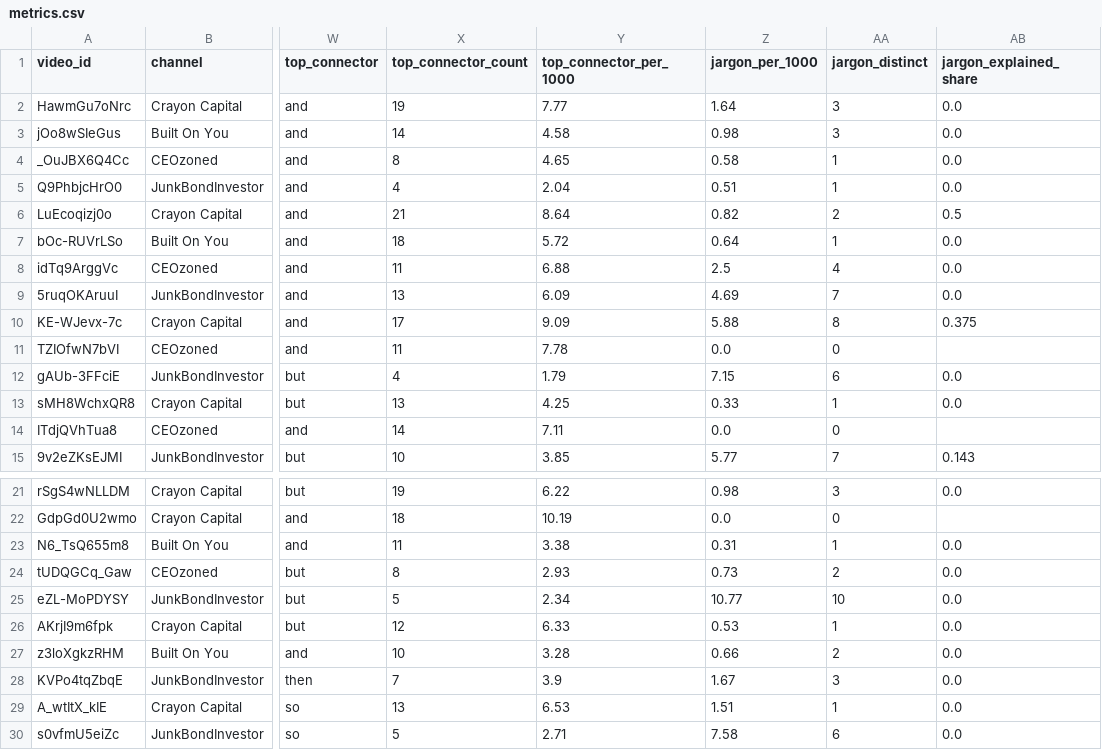
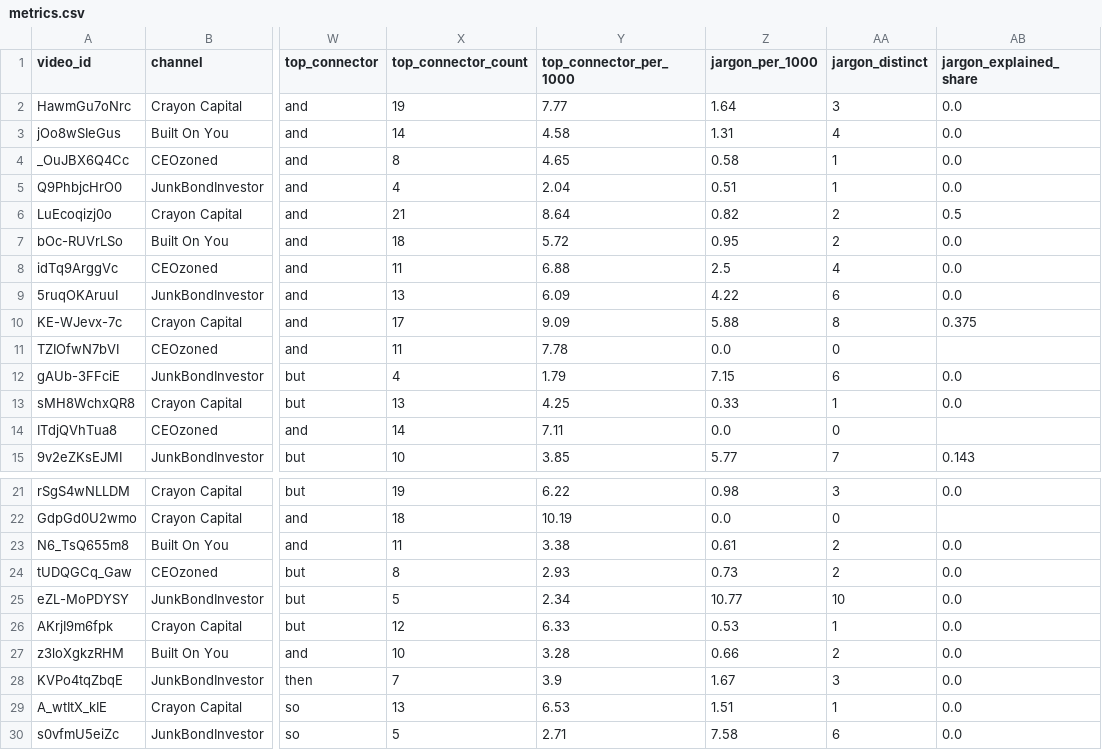
Before and after one commit to Johnfrancis6/Channel, a CSV file: whosedime/research/corpus/metrics.csv, drawn as a sheet; only a part is shown, gaps mark what is left out; the diff names each change by its address in the sheet, - before the commit and + after, or states it on an @@ line.

```diff
--- a/whosedime/research/corpus/metrics.csv
+++ b/whosedime/research/corpus/metrics.csv
-Z3 (jargon_per_1000): 0.98
+Z3 (jargon_per_1000): 1.31
-AA3 (jargon_distinct): 3
+AA3 (jargon_distinct): 4
-Z7 (jargon_per_1000): 0.64
+Z7 (jargon_per_1000): 0.95
-AA7 (jargon_distinct): 1
+AA7 (jargon_distinct): 2
-Z9 (jargon_per_1000): 4.69
+Z9 (jargon_per_1000): 4.22
-AA9 (jargon_distinct): 7
+AA9 (jargon_distinct): 6
-Z23 (jargon_per_1000): 0.31
+Z23 (jargon_per_1000): 0.61
-AA23 (jargon_distinct): 1
+AA23 (jargon_distinct): 2
```
Also changed, not shown: 7 other files.
